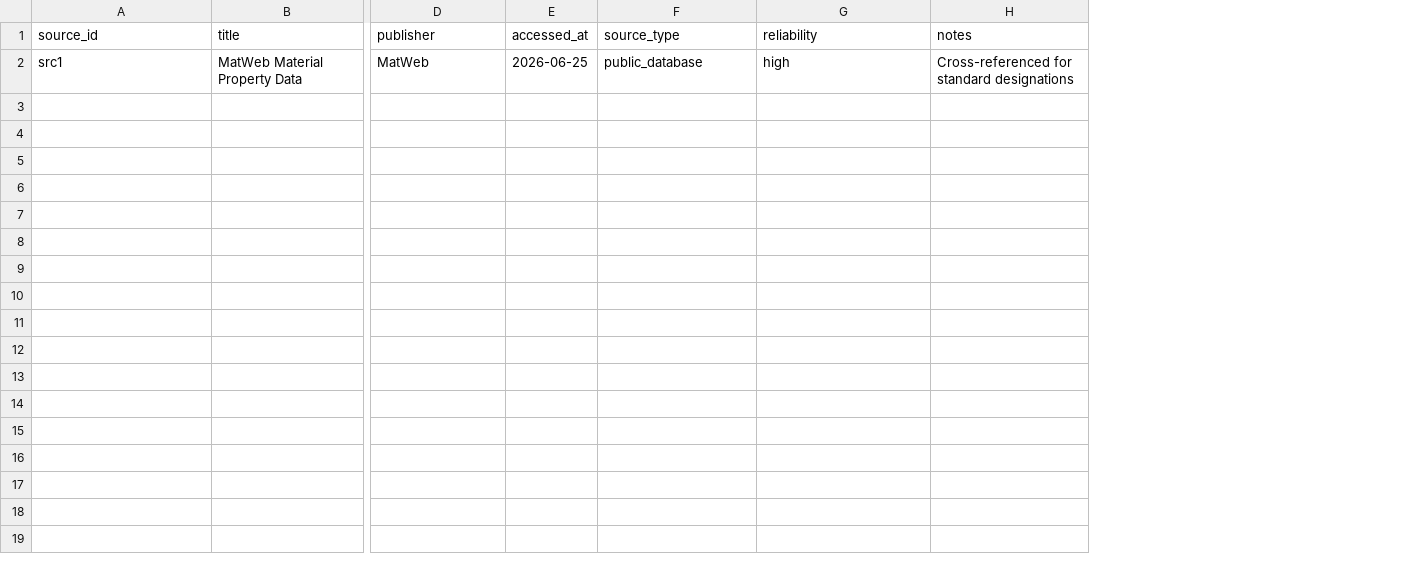
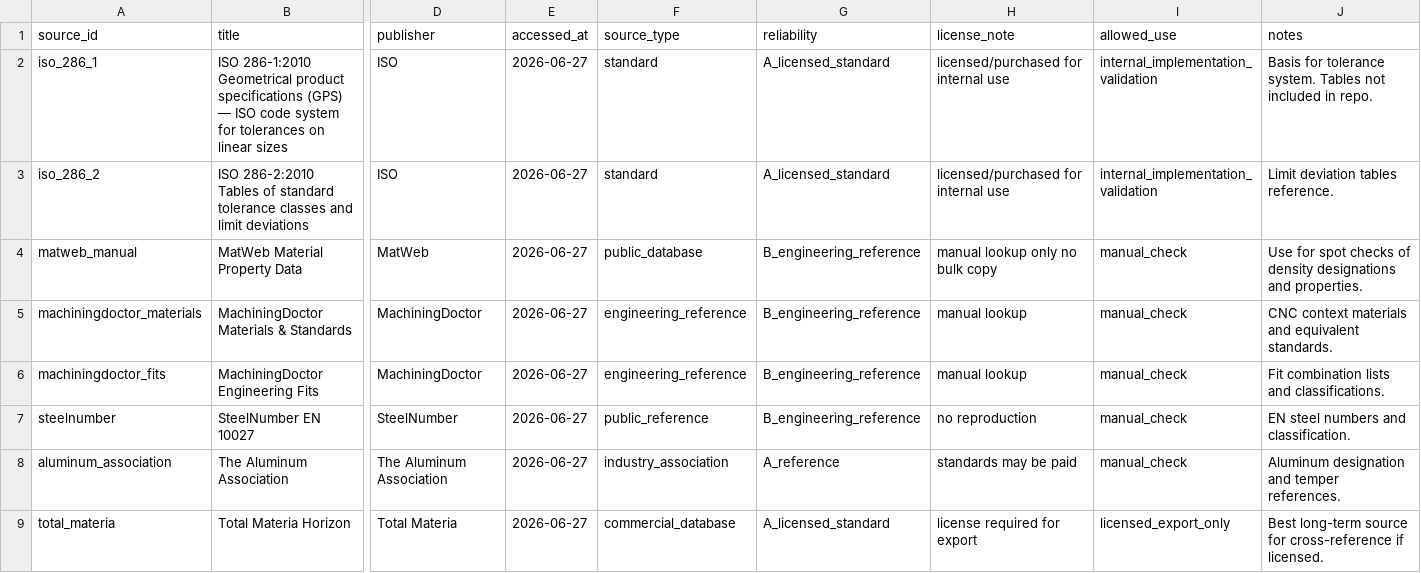
Before and after one commit to EvilGalio/daiyujinweb, a CSV file: backend/data/material_standards/sources.csv, drawn as a sheet; only a part is shown, gaps mark what is left out; addresses are those after the commit; rows hold the shown columns only; the diff names each change by its address in the sheet, - before the commit and + after, or states it on an @@ line.

```diff
--- a/backend/data/material_standards/sources.csv
+++ b/backend/data/material_standards/sources.csv
+column H (license_note), row 4: manual lookup only no bulk copy
+column I (allowed_use), row 4: manual_check
+row 2: iso_286_1 | ISO 286-1:2010 Geometrical product specifications (GPS) — ISO code system for tolerances on linear sizes | ISO | 2026-06-27 | standard | A_licensed_standard | licensed/purchased for internal use | internal_implementation_validation | Basis for tolerance system. Tables not included in repo.
+row 3: iso_286_2 | ISO 286-2:2010 Tables of standard tolerance classes and limit deviations | ISO | 2026-06-27 | standard | A_licensed_standard | licensed/purchased for internal use | internal_implementation_validation | Limit deviation tables reference.
-A4 (source_id): src1
+A4 (source_id): matweb_manual
-E4 (accessed_at): 2026-06-25
+E4 (accessed_at): 2026-06-27
-G4 (reliability): high
+G4 (reliability): B_engineering_reference
-J4 (notes): Cross-referenced for standard designations
+J4 (notes): Use for spot checks of density designations and properties.
+row 5: machiningdoctor_materials | MachiningDoctor Materials & Standards | MachiningDoctor | 2026-06-27 | engineering_reference | B_engineering_reference | manual lookup | manual_check | CNC context materials and equivalent standards.
+row 6: machiningdoctor_fits | MachiningDoctor Engineering Fits | MachiningDoctor | 2026-06-27 | engineering_reference | B_engineering_reference | manual lookup | manual_check | Fit combination lists and classifications.
+row 7: steelnumber | SteelNumber EN 10027 | SteelNumber | 2026-06-27 | public_reference | B_engineering_reference | no reproduction | manual_check | EN steel numbers and classification.
+row 8: aluminum_association | The Aluminum Association | The Aluminum Association | 2026-06-27 | industry_association | A_reference | standards may be paid | manual_check | Aluminum designation and temper references.
+row 9: total_materia | Total Materia Horizon | Total Materia | 2026-06-27 | commercial_database | A_licensed_standard | license required for export | licensed_export_only | Best long-term source for cross-reference if licensed.
```
Also changed, not shown: backend/data/material_weight/material_density.csv, 9 other files.
